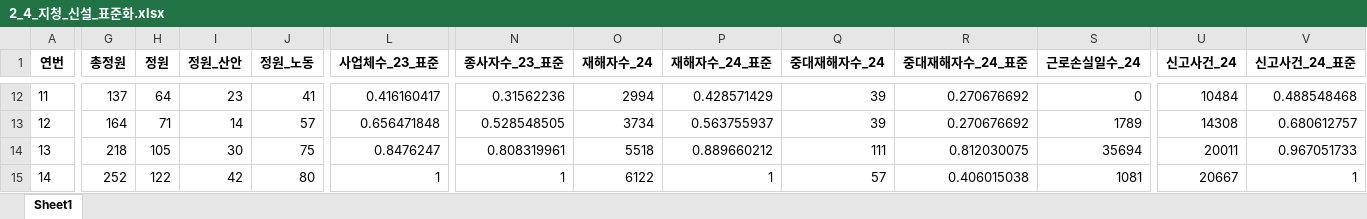
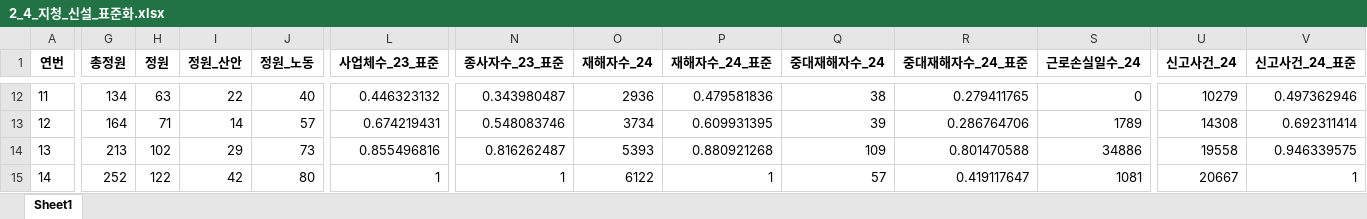
Before and after one commit to barkle2/IA, an Excel workbook: 정원/project_3/2_4_지청_신설_표준화.xlsx, sheet Sheet1, drawn as a sheet; only a part is shown, gaps mark what is left out; values as stored, in another font and other column widths than the file's, no borders; the diff covers the shown part only; the diff names each change by its address in the sheet, - before the commit and + after, or states it on an @@ line.

```diff
--- a/정원/project_3/2_4_지청_신설_표준화.xlsx (sheet Sheet1)
+++ b/정원/project_3/2_4_지청_신설_표준화.xlsx (sheet Sheet1)
-G12 (총정원): 137
+G12 (총정원): 134
-H12 (정원): 64
+H12 (정원): 63
-I12 (정원_산안): 23
+I12 (정원_산안): 22
-J12 (정원_노동): 41
+J12 (정원_노동): 40
-L12 (사업체수_23_표준): 0.416160417
+L12 (사업체수_23_표준): 0.446323132
-N12 (종사자수_23_표준): 0.31562236
+N12 (종사자수_23_표준): 0.343980487
-O12 (재해자수_24): 2994
+O12 (재해자수_24): 2936
-P12 (재해자수_24_표준): 0.428571429
+P12 (재해자수_24_표준): 0.479581836
-Q12 (중대재해자수_24): 39
+Q12 (중대재해자수_24): 38
-R12 (중대재해자수_24_표준): 0.270676692
+R12 (중대재해자수_24_표준): 0.279411765
-U12 (신고사건_24): 10484
+U12 (신고사건_24): 10279
-V12 (신고사건_24_표준): 0.488548468
+V12 (신고사건_24_표준): 0.497362946
-L13 (사업체수_23_표준): 0.656471848
+L13 (사업체수_23_표준): 0.674219431
-N13 (종사자수_23_표준): 0.528548505
+N13 (종사자수_23_표준): 0.548083746
-P13 (재해자수_24_표준): 0.563755937
+P13 (재해자수_24_표준): 0.609931395
-R13 (중대재해자수_24_표준): 0.270676692
+R13 (중대재해자수_24_표준): 0.286764706
-V13 (신고사건_24_표준): 0.680612757
+V13 (신고사건_24_표준): 0.692311414
-G14 (총정원): 218
+G14 (총정원): 213
-H14 (정원): 105
+H14 (정원): 102
-I14 (정원_산안): 30
+I14 (정원_산안): 29
-J14 (정원_노동): 75
+J14 (정원_노동): 73
-L14 (사업체수_23_표준): 0.8476247
+L14 (사업체수_23_표준): 0.855496816
-N14 (종사자수_23_표준): 0.808319961
+N14 (종사자수_23_표준): 0.816262487
-O14 (재해자수_24): 5518
+O14 (재해자수_24): 5393
-P14 (재해자수_24_표준): 0.889660212
+P14 (재해자수_24_표준): 0.880921268
-Q14 (중대재해자수_24): 111
+Q14 (중대재해자수_24): 109
-R14 (중대재해자수_24_표준): 0.812030075
+R14 (중대재해자수_24_표준): 0.801470588
-S14 (근로손실일수_24): 35694
+S14 (근로손실일수_24): 34886
-U14 (신고사건_24): 20011
+U14 (신고사건_24): 19558
-V14 (신고사건_24_표준): 0.967051733
+V14 (신고사건_24_표준): 0.946339575
-R15 (중대재해자수_24_표준): 0.406015038
+R15 (중대재해자수_24_표준): 0.419117647
```
Also changed, not shown: 363 edited cells elsewhere in this sheet, 정원/project_3/2_1_지청_신설.xlsx, 정원/project_3/2_2_지청_신설_사업체수_종사자수_재계산.xlsx, 5 other files.
